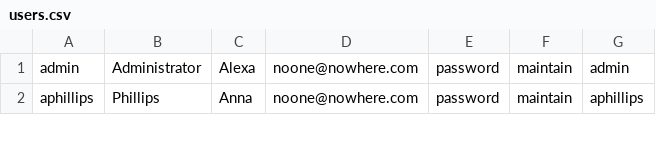
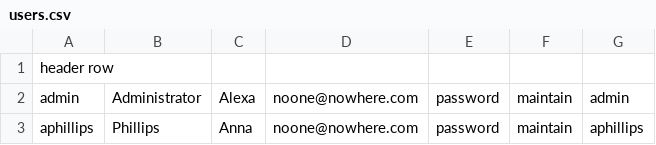
Before and after one commit to johne/nakamura, a CSV file: scripts/import/samples/users.csv, drawn as a sheet; only a part is shown; the diff names each change by its address in the sheet, - before the commit and + after, or states it on an @@ line.

```diff
--- a/scripts/import/samples/users.csv
+++ b/scripts/import/samples/users.csv
+row 1: header row
```
Also changed, not shown: scripts/import/samples/courses.csv, 5 other files.
